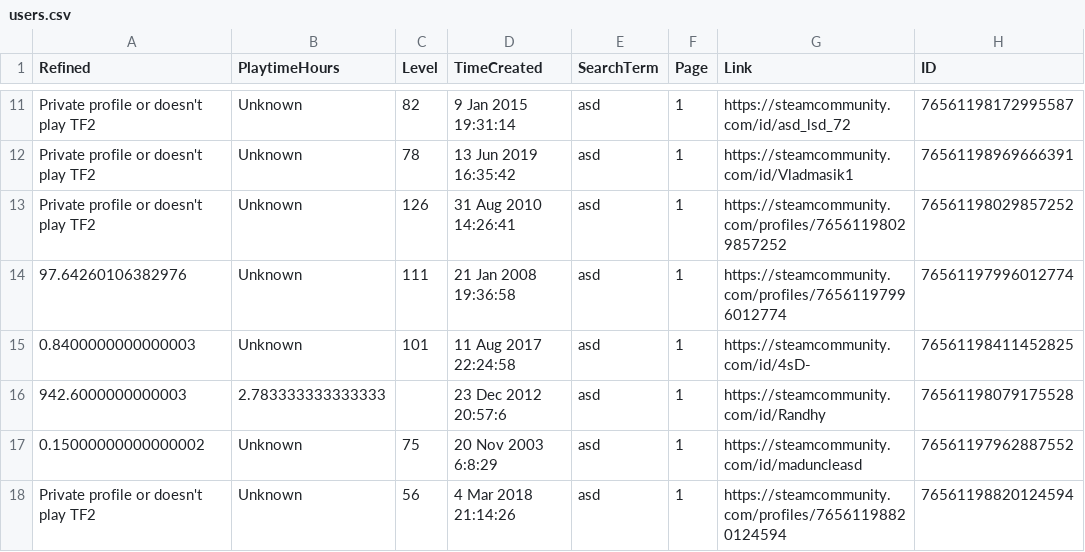
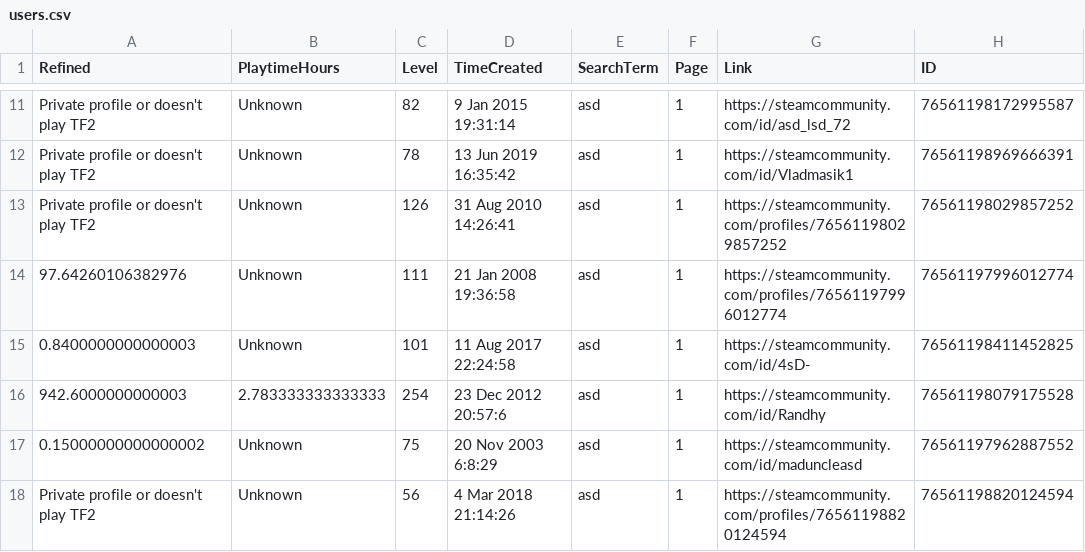
Before and after one commit to datoad4510/Steam-trade-helper, a CSV file: in/csv/users.csv, drawn as a sheet; only a part is shown, gaps mark what is left out; the diff names each change by its address in the sheet, - before the commit and + after, or states it on an @@ line.

```diff
--- a/in/csv/users.csv
+++ b/in/csv/users.csv
-C16 (Level): (empty)
+C16 (Level): 254
```
Also changed, not shown: 9 other files.
